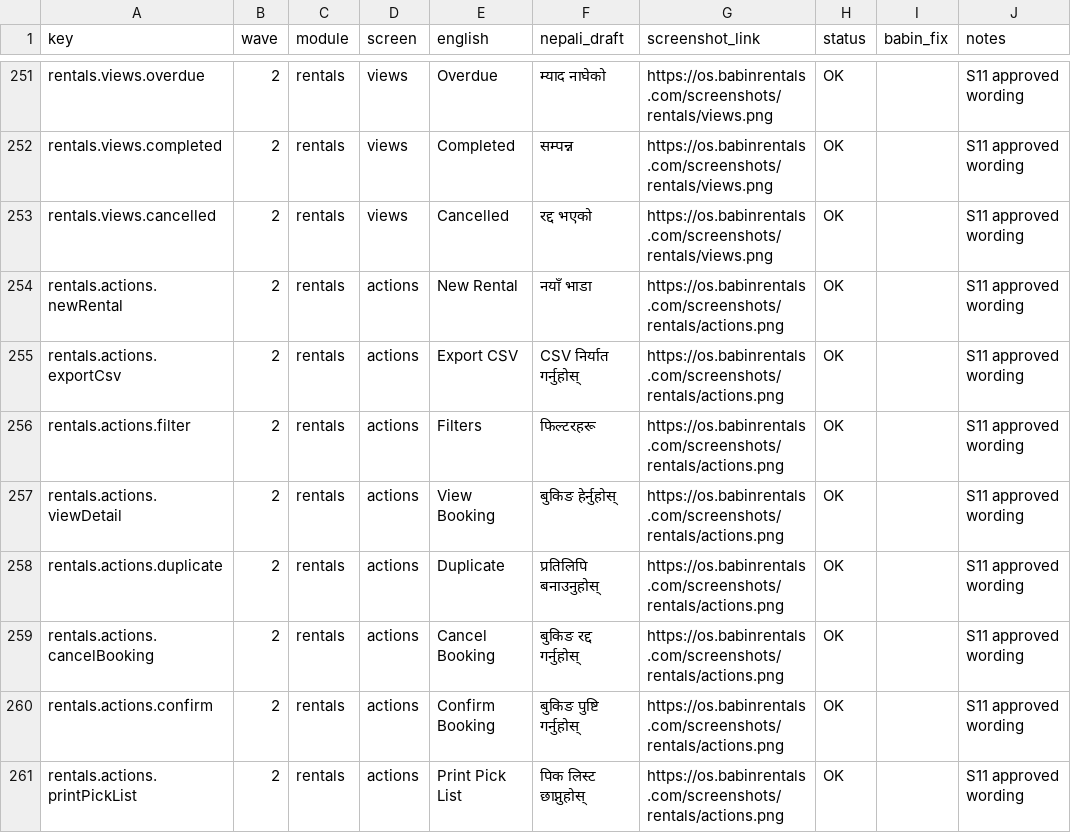
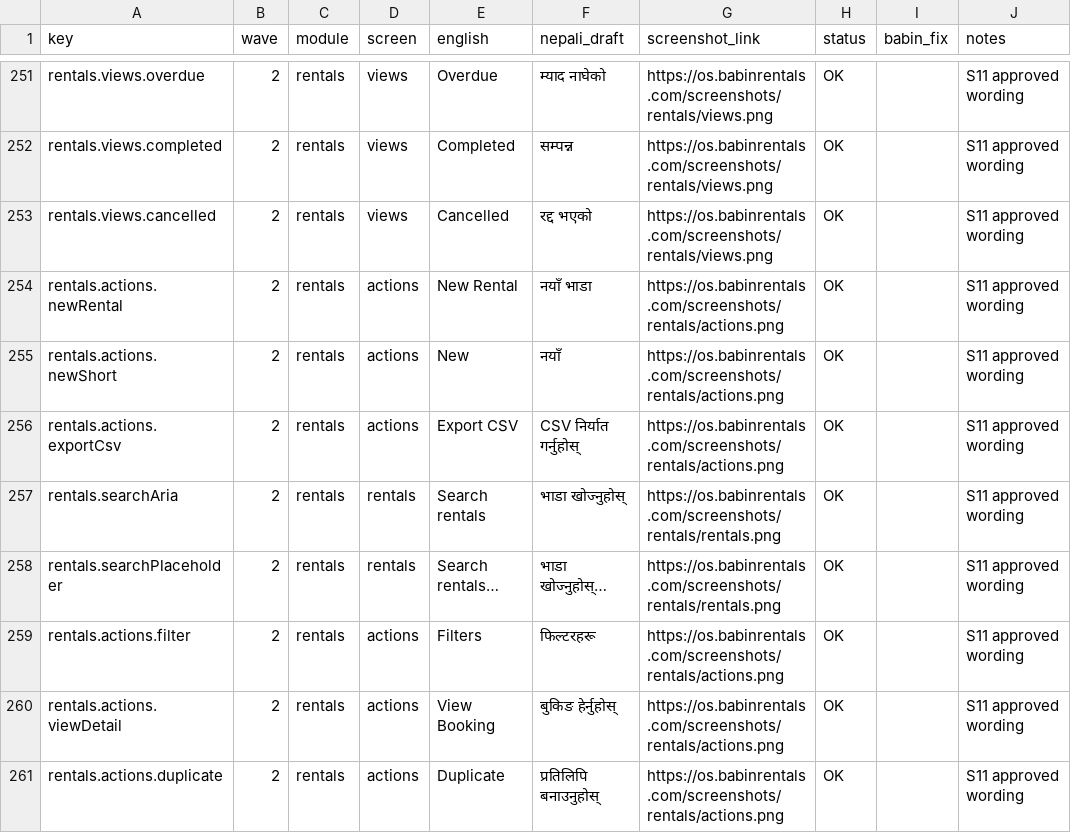
Before and after one commit to babindulal7/babin-rentals-os, a CSV file: docs/reviews/wave2_desk_review.csv, drawn as a sheet; only a part is shown, gaps mark what is left out; the shorter side is filled out with more unchanged rows.

Commit message:
feat(i18n): stabilize translation hooks, align copy catalogues and record full gate pass (T6-05)

```diff
--- a/docs/reviews/wave2_desk_review.csv
+++ b/docs/reviews/wave2_desk_review.csv
@@ -254,3 +254,6 @@ rentals.views.cancelled,2,rentals,views,Cancelled,रद्द भएको,http
 rentals.actions.newRental,2,rentals,actions,New Rental,नयाँ भाडा,https://os.babinrentals.com/screenshots/rentals/actions.png,OK,,S11 approved wording
+rentals.actions.newShort,2,rentals,actions,New,नयाँ,https://os.babinrentals.com/screenshots/rentals/actions.png,OK,,S11 approved wording
 rentals.actions.exportCsv,2,rentals,actions,Export CSV,CSV निर्यात गर्नुहोस्,https://os.babinrentals.com/screenshots/rentals/actions.png,OK,,S11 approved wording
+rentals.searchAria,2,rentals,rentals,Search rentals,भाडा खोज्नुहोस्,https://os.babinrentals.com/screenshots/rentals/rentals.png,OK,,S11 approved wording
+rentals.searchPlaceholder,2,rentals,rentals,Search rentals…,भाडा खोज्नुहोस्…,https://os.babinrentals.com/screenshots/rentals/rentals.png,OK,,S11 approved wording
 rentals.actions.filter,2,rentals,actions,Filters,फिल्टरहरू,https://os.babinrentals.com/screenshots/rentals/actions.png,OK,,S11 approved wording
```
Also changed, not shown: 10 other files.
